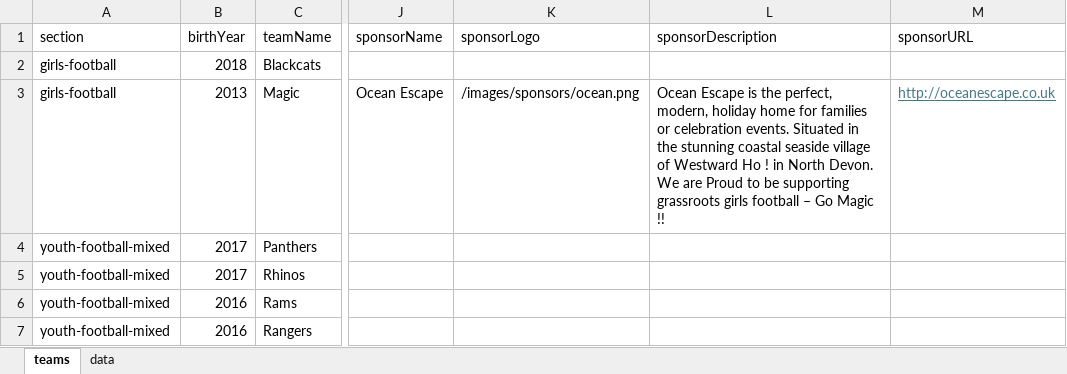
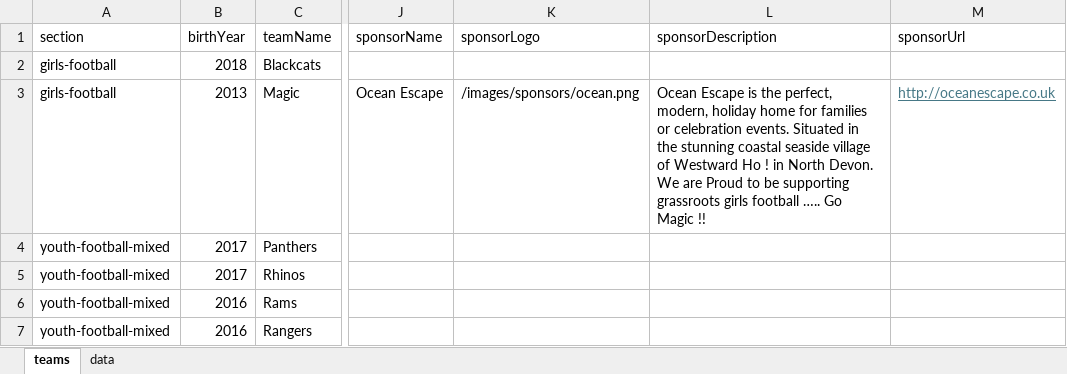
Before and after one commit to WWFC-Apps/wwfc-website, an Excel workbook: src/data/teams-master.xlsx, sheet teams, drawn as a sheet; only a part is shown, gaps mark what is left out; values as stored, in another font and other column widths than the file's, no borders; the diff names each change by its address in the sheet, - before the commit and + after, or states it on an @@ line.

Commit message:
sponsor7

```diff
--- a/src/data/teams-master.xlsx (sheet teams)
+++ b/src/data/teams-master.xlsx (sheet teams)
-M1: sponsorURL
+M1: sponsorUrl
-L3 (sponsorDescription): …girls football – Go Magic…
+L3 (sponsorDescription): …girls football ….. Go Magic…
```
Also changed, not shown: 1 other file.
